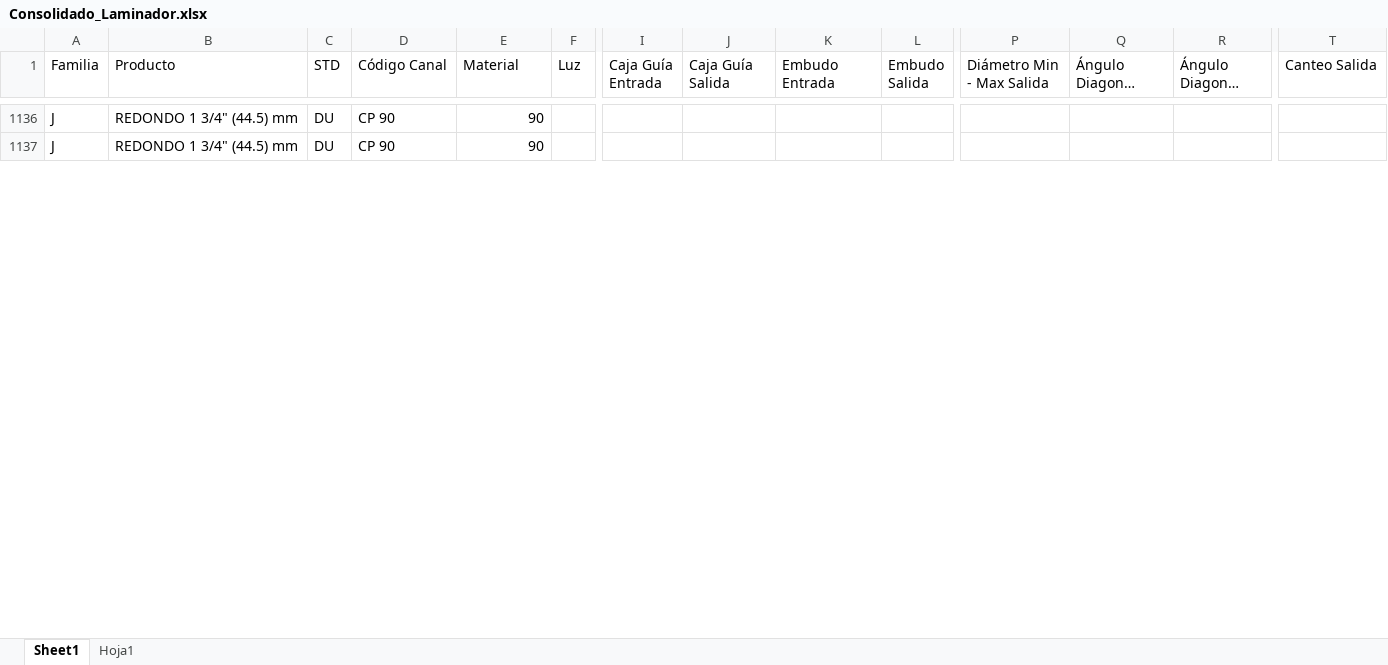
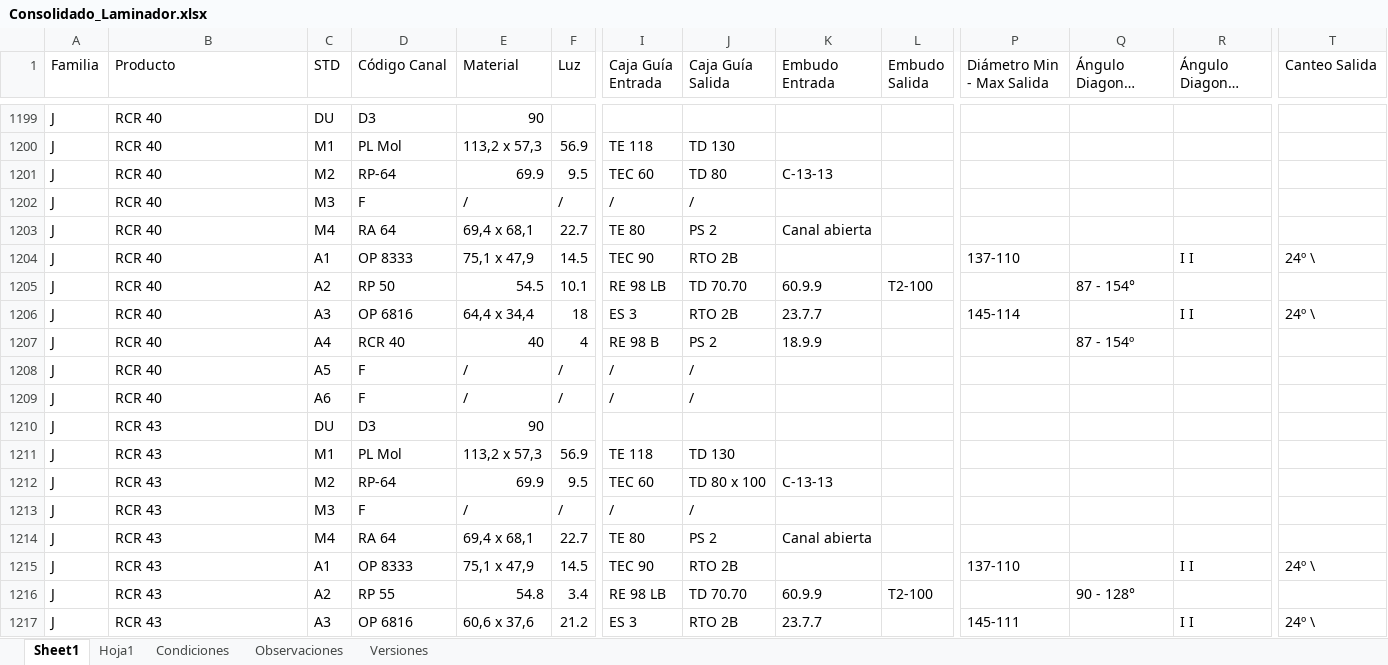
Before and after one commit to AgustinSoto-Lafoy/EQ, an Excel workbook: data/Consolidado_Laminador.xlsx, sheet Sheet1, drawn as a sheet; only a part is shown, gaps mark what is left out; long unchanged cells end in …; values as stored, in another font and other column widths than the file's, no cell formats; table styles not drawn; addresses are those after the commit; rows hold the shown columns only; the diff covers the shown part only; the diff names each change by its address in the sheet, - before the commit and + after, or states it on an @@ line.

```diff
--- a/data/Consolidado_Laminador.xlsx (sheet Sheet1)
+++ b/data/Consolidado_Laminador.xlsx (sheet Sheet1)
+sheet tab: Condiciones
+sheet tab: Observaciones
+sheet tab: Versiones
-B1199 (Producto): REDONDO 1 3/4" (44.5) mm
+B1199 (Producto): RCR 40
-D1199 (Código Canal): CP 90
+D1199 (Código Canal): D3
+row 1200: J | RCR 40 | M1 | PL Mol | 113,2 x 57,3 | 56.9 | TE 118 | TD 130
+row 1201: J | RCR 40 | M2 | RP-64 | 69.9 | 9.5 | TEC 60 | TD 80 | C-13-13
+row 1202: J | RCR 40 | M3 | F | / | / | / | /
+row 1203: J | RCR 40 | M4 | RA 64 | 69,4 x 68,1 | 22.7 | TE 80 | PS 2 | Canal abierta
+row 1204: J | RCR 40 | A1 | OP 8333 | 75,1 x 47,9 | 14.5 | TEC 90 | RTO 2B |  |  | 137-110 |  | I I | 24º \
+row 1205: J | RCR 40 | A2 | RP 50 | 54.5 | 10.1 | RE 98 LB | TD 70.70 | 60.9.9 | T2-100 |  | 87 - 154°
+row 1206: J | RCR 40 | A3 | OP 6816 | 64,4 x 34,4 | 18 | ES 3 | RTO 2B | 23.7.7 |  | 145-114 |  | I I | 24º \
+row 1207: J | RCR 40 | A4 | RCR 40 | 40 | 4 | RE 98 B | PS 2 | 18.9.9 |  |  | 87 - 154º
+row 1208: J | RCR 40 | A5 | F | / | / | / | /
+row 1209: J | RCR 40 | A6 | F | / | / | / | /
-B1210 (Producto): REDONDO 1 3/4" (44.5) mm
+B1210 (Producto): RCR 43
-D1210 (Código Canal): CP 90
+D1210 (Código Canal): D3
+row 1211: J | RCR 43 | M1 | PL Mol | 113,2 x 57,3 | 56.9 | TE 118 | TD 130
+row 1212: J | RCR 43 | M2 | RP-64 | 69.9 | 9.5 | TEC 60 | TD 80 x 100 | C-13-13
+row 1213: J | RCR 43 | M3 | F | / | / | / | /
+row 1214: J | RCR 43 | M4 | RA 64 | 69,4 x 68,1 | 22.7 | TE 80 | PS 2 | Canal abierta
+row 1215: J | RCR 43 | A1 | OP 8333 | 75,1 x 47,9 | 14.5 | TEC 90 | RTO 2B |  |  | 137-110 |  | I I | 24º \
+row 1216: J | RCR 43 | A2 | RP 55 | 54.8 | 3.4 | RE 98 LB | TD 70.70 | 60.9.9 | T2-100 |  | 90 - 128°
+row 1217: J | RCR 43 | A3 | OP 6816 | 60,6 x 37,6 | 21.2 | ES 3 | RTO 2B | 23.7.7 |  | 145-111 |  | I I | 24º \
```
Also changed, not shown: 99 added rows, 10 removed rows and 187 edited cells elsewhere in this sheet, sheet Hoja1, cell formats.
